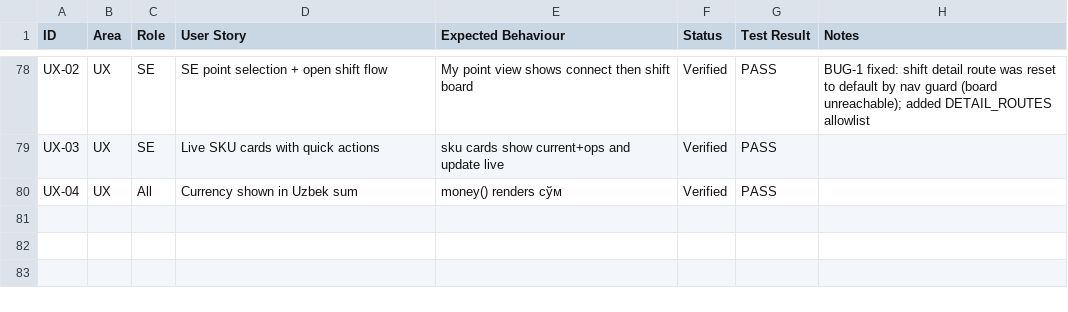
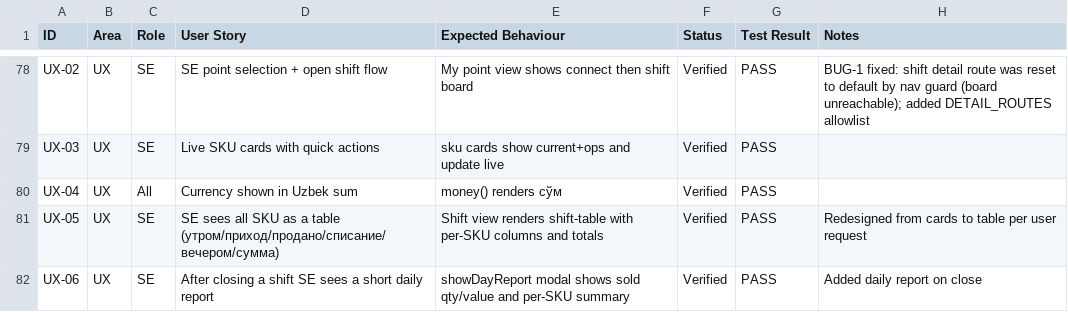
Before and after one commit to ekzotik-inc/QStock, a CSV file: docs/feature-tracker.csv, drawn as a sheet; only a part is shown, gaps mark what is left out.

```diff
--- a/docs/feature-tracker.csv
+++ b/docs/feature-tracker.csv
@@ -80 +80,3 @@ UX-03,UX,SE,Live SKU cards with quick actions,sku cards show current+ops and upd
 UX-04,UX,All,Currency shown in Uzbek sum,money() renders сўм,Verified,PASS,
+UX-05,UX,SE,SE sees all SKU as a table (утром/приход/продано/списание/вечером/сумма),Shift view renders shift-table with per-SKU columns and totals,Verified,PASS,Redesigned from cards to table per user request
+UX-06,UX,SE,After closing a shift SE sees a short daily report,showDayReport modal shows sold qty/value and per-SKU summary,Verified,PASS,Added daily report on close
```
Also changed, not shown: 3 other files.
